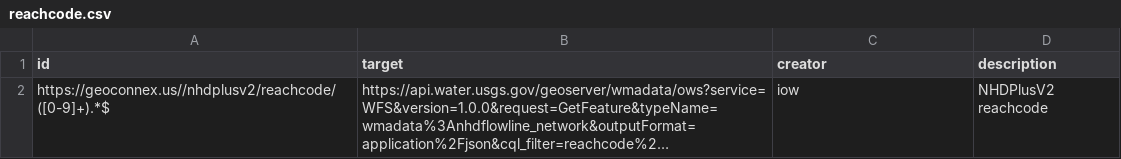
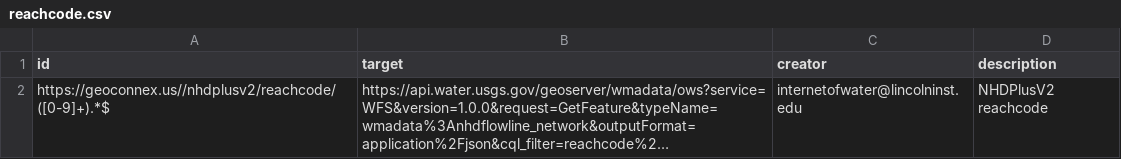
Before and after one commit to internetofwater/pids.geoconnex.us, a CSV file: namespaces/nhdplusv2/reachcode.csv, drawn as a sheet; long unchanged cells end in …; the diff names each change by its address in the sheet, - before the commit and + after, or states it on an @@ line.

Commit message:
Update from https://github.com/internetofwater/geoconnex.us/commit/cd35407781b8c2cf83271fa038dccda11605619f

```diff
--- a/namespaces/nhdplusv2/reachcode.csv
+++ b/namespaces/nhdplusv2/reachcode.csv
-C2 (creator): iow
+C2 (creator): internetofwater@lincolninst.edu
```
Also changed, not shown: namespaces/iow/links.csv, namespaces/iow/npdes/npdes.csv, 18 other files.
